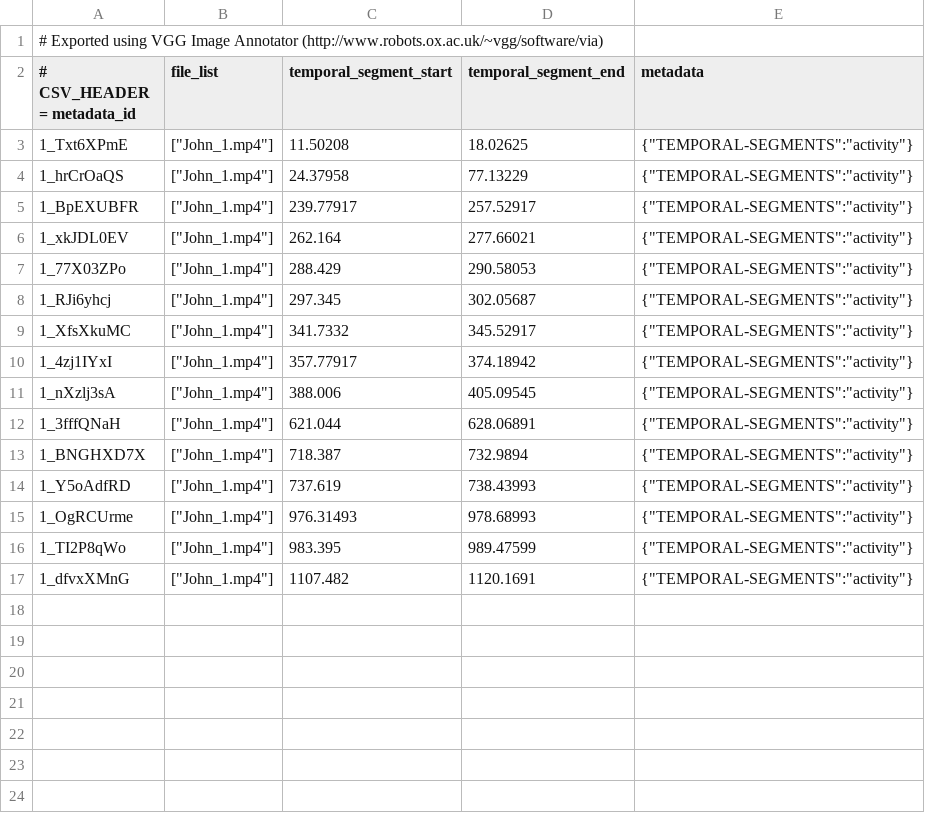
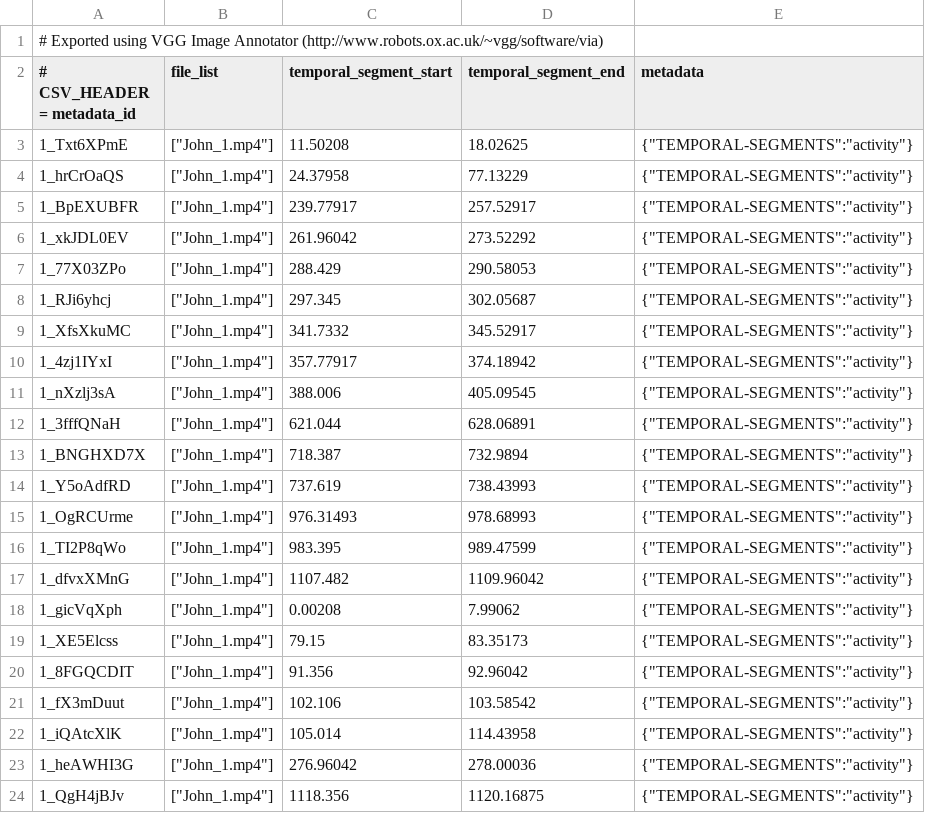
Before and after one commit to danshagen/Doggy_Cam_Computer_Vision, a CSV file: reference/John_1.csv, drawn as a sheet.

Commit message:
improve reference for John_1 video

```diff
--- a/reference/John_1.csv
+++ b/reference/John_1.csv
@@ -5,3 +5,3 @@
 "1_BpEXUBFR","[""John_1.mp4""]",239.77917,257.52917,"{""TEMPORAL-SEGMENTS"":""activity""}"
-"1_xkJDL0EV","[""John_1.mp4""]",262.164,277.66021,"{""TEMPORAL-SEGMENTS"":""activity""}"
+"1_xkJDL0EV","[""John_1.mp4""]",261.96042,273.52292,"{""TEMPORAL-SEGMENTS"":""activity""}"
 "1_77X03ZPo","[""John_1.mp4""]",288.429,290.58053,"{""TEMPORAL-SEGMENTS"":""activity""}"
@@ -16,2 +16,9 @@
 "1_TI2P8qWo","[""John_1.mp4""]",983.395,989.47599,"{""TEMPORAL-SEGMENTS"":""activity""}"
-"1_dfvxXMnG","[""John_1.mp4""]",1107.482,1120.1691,"{""TEMPORAL-SEGMENTS"":""activity""}"
+"1_dfvxXMnG","[""John_1.mp4""]",1107.482,1109.96042,"{""TEMPORAL-SEGMENTS"":""activity""}"
+"1_gicVqXph","[""John_1.mp4""]",0.00208,7.99062,"{""TEMPORAL-SEGMENTS"":""activity""}"
+"1_XE5Elcss","[""John_1.mp4""]",79.15,83.35173,"{""TEMPORAL-SEGMENTS"":""activity""}"
+"1_8FGQCDIT","[""John_1.mp4""]",91.356,92.96042,"{""TEMPORAL-SEGMENTS"":""activity""}"
+"1_fX3mDuut","[""John_1.mp4""]",102.106,103.58542,"{""TEMPORAL-SEGMENTS"":""activity""}"
+"1_iQAtcXlK","[""John_1.mp4""]",105.014,114.43958,"{""TEMPORAL-SEGMENTS"":""activity""}"
+"1_heAWHI3G","[""John_1.mp4""]",276.96042,278.00036,"{""TEMPORAL-SEGMENTS"":""activity""}"
+"1_QgH4jBJv","[""John_1.mp4""]",1118.356,1120.16875,"{""TEMPORAL-SEGMENTS"":""activity""}"
```
Also changed, not shown: 2 other files.
